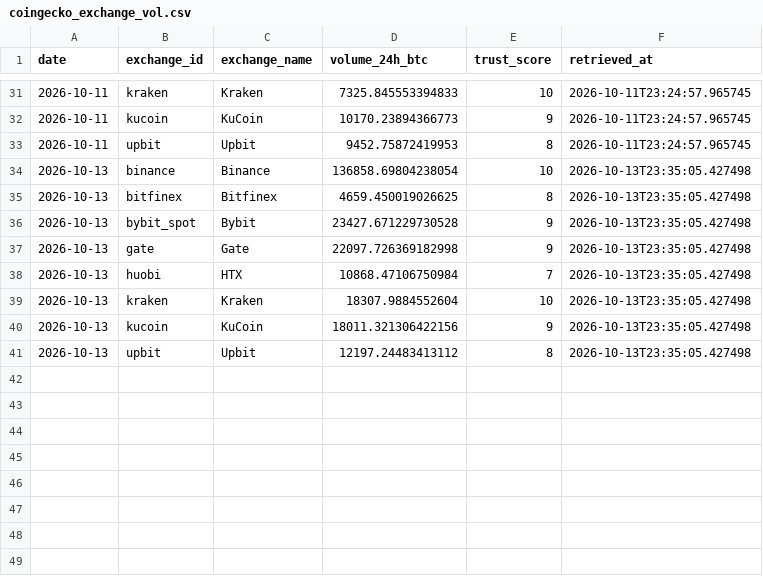
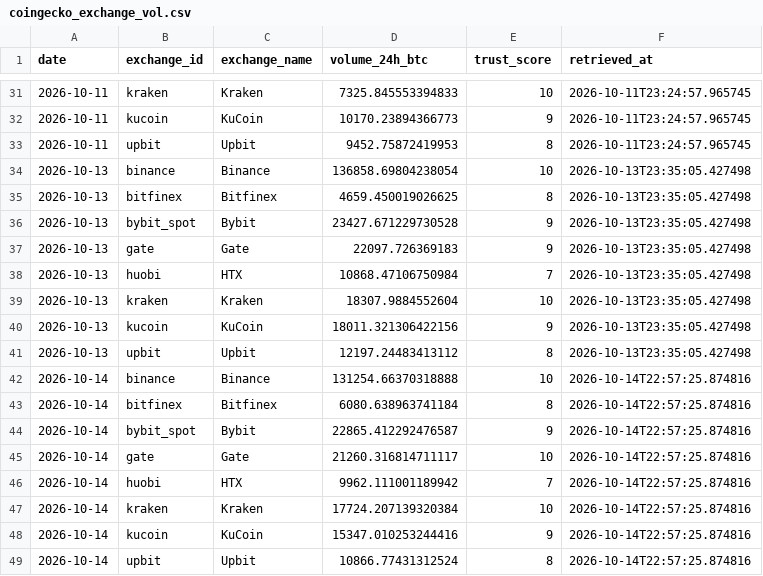
Before and after one commit to d87skg/gmre-collectors, a CSV file: data/coingecko_exchange_vol.csv, drawn as a sheet; only a part is shown, gaps mark what is left out.

```diff
--- a/data/coingecko_exchange_vol.csv
+++ b/data/coingecko_exchange_vol.csv
@@ -36,3 +36,3 @@ date,exchange_id,exchange_name,volume_24h_btc,trust_score,retrieved_at
 2026-10-13,bybit_spot,Bybit,23427.671229730528,9,2026-10-13T23:35:05.427498
-2026-10-13,gate,Gate,22097.726369182998,9,2026-10-13T23:35:05.427498
+2026-10-13,gate,Gate,22097.726369183,9,2026-10-13T23:35:05.427498
 2026-10-13,huobi,HTX,10868.47106750984,7,2026-10-13T23:35:05.427498
@@ -41 +41,9 @@ date,exchange_id,exchange_name,volume_24h_btc,trust_score,retrieved_at
 2026-10-13,upbit,Upbit,12197.24483413112,8,2026-10-13T23:35:05.427498
+2026-10-14,binance,Binance,131254.66370318888,10,2026-10-14T22:57:25.874816
+2026-10-14,bitfinex,Bitfinex,6080.638963741184,8,2026-10-14T22:57:25.874816
+2026-10-14,bybit_spot,Bybit,22865.412292476587,9,2026-10-14T22:57:25.874816
+2026-10-14,gate,Gate,21260.316814711117,10,2026-10-14T22:57:25.874816
+2026-10-14,huobi,HTX,9962.111001189942,7,2026-10-14T22:57:25.874816
+2026-10-14,kraken,Kraken,17724.207139320384,10,2026-10-14T22:57:25.874816
+2026-10-14,kucoin,KuCoin,15347.010253244416,9,2026-10-14T22:57:25.874816
+2026-10-14,upbit,Upbit,10866.77431312524,8,2026-10-14T22:57:25.874816
```
Also changed, not shown: data/coingecko_derivatives.csv, data/coingecko_stablecoins.csv, 25 other files.
